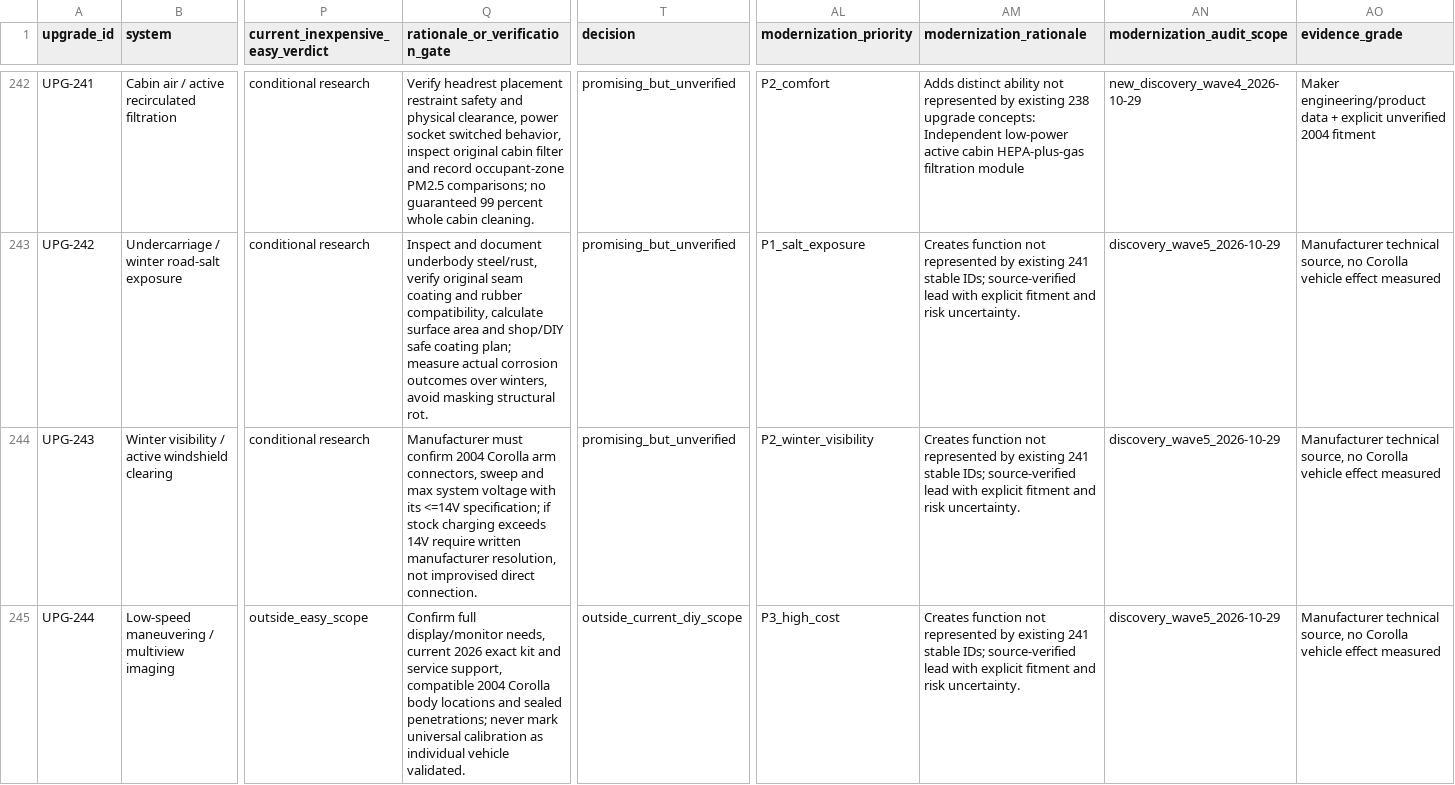
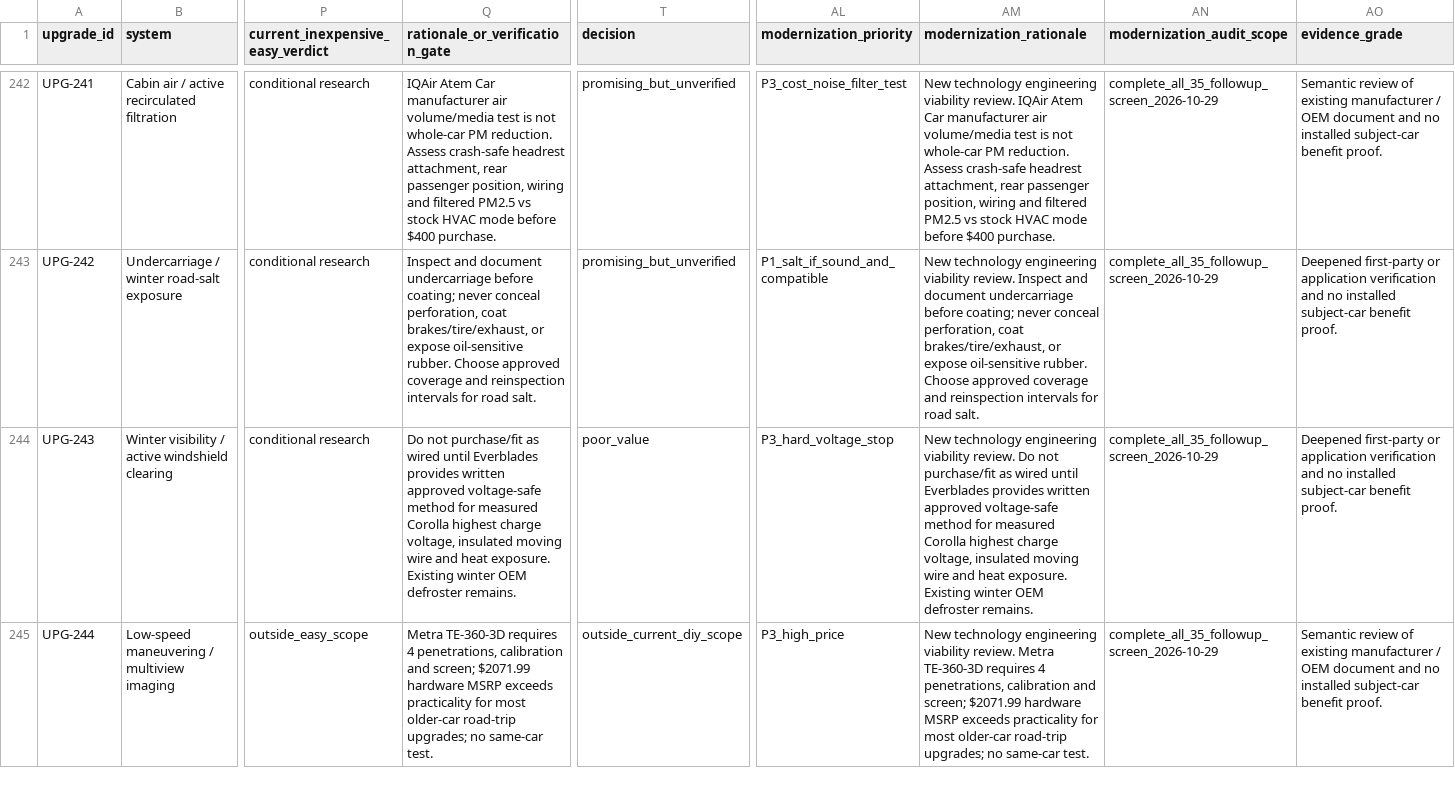
Before and after one commit to 79cbd8hmgj-wq/Felicity, a CSV file: database/upgrade_value_matrix.csv, drawn as a sheet; only a part is shown, gaps mark what is left out; the diff covers the shown part only; the diff names each change by its address in the sheet, - before the commit and + after, or states it on an @@ line.

Commit message:
research: verify all 35 new concepts, deepen primary evidence and reject unsafe/stock-equivalent cases

```diff
--- a/database/upgrade_value_matrix.csv
+++ b/database/upgrade_value_matrix.csv
-Q242 (rationale_or_verification_gate): Verify headrest placement restraint safety and physical clearance, power socket switched behavior, inspect original cabin filter and record occupant-zone PM2.5 comparisons; no guaranteed 99 percent whole cabin cleaning.
+Q242 (rationale_or_verification_gate): IQAir Atem Car manufacturer air volume/media test is not whole-car PM reduction. Assess crash-safe headrest attachment, rear passenger position, wiring and filtered PM2.5 vs stock HVAC mode before $400 purchase.
-AL242 (modernization_priority): P2_comfort
+AL242 (modernization_priority): P3_cost_noise_filter_test
-AM242 (modernization_rationale): Adds distinct ability not represented by existing 238 upgrade concepts: Independent low-power active cabin HEPA-plus-gas filtration module
+AM242 (modernization_rationale): New technology engineering viability review. IQAir Atem Car manufacturer air volume/media test is not whole-car PM reduction. Assess crash-safe headrest attachment, rear passenger position, wiring and filtered PM2.5 vs stock HVAC mode before $400 purchase.
-AN242 (modernization_audit_scope): new_discovery_wave4_2026-10-29
+AN242 (modernization_audit_scope): complete_all_35_followup_screen_2026-10-29
-AO242 (evidence_grade): Maker engineering/product data + explicit unverified 2004 fitment
+AO242 (evidence_grade): Semantic review of existing manufacturer / OEM document and no installed subject-car benefit proof.
-Q243 (rationale_or_verification_gate): …and document underbody steel/rust, verify original seam coating and rubber compatibility, calculate surface area and shop/DIY safe coating plan; measure actual corrosion outcomes over winters, avoid masking structural rot.
+Q243 (rationale_or_verification_gate): …and document undercarriage before coating; never conceal perforation, coat brakes/tire/exhaust, or expose oil-sensitive rubber. Choose approved coverage and reinspection intervals for road salt.
-AL243 (modernization_priority): P1_salt_exposure
+AL243 (modernization_priority): P1_salt_if_sound_and_compatible
-AM243 (modernization_rationale): Creates function not represented by existing 241 stable IDs; source-verified lead with explicit fitment and risk uncertainty.
+AM243 (modernization_rationale): New technology engineering viability review. Inspect and document undercarriage before coating; never conceal perforation, coat brakes/tire/exhaust, or expose oil-sensitive rubber. Choose approved coverage and reinspection intervals for road salt.
-AN243:AN245 (modernization_audit_scope): discovery_wave5_2026-10-29
+AN243:AN245 (modernization_audit_scope): complete_all_35_followup_screen_2026-10-29
-AO243:AO244 (evidence_grade): Manufacturer technical source, no Corolla vehicle effect measured
+AO243:AO244 (evidence_grade): Deepened first-party or application verification and no installed subject-car benefit proof.
-Q244 (rationale_or_verification_gate): Manufacturer must confirm 2004 Corolla arm connectors, sweep and max system voltage with its <=14V specification; if stock charging exceeds 14V require written manufacturer resolution, not improvised direct connection.
+Q244 (rationale_or_verification_gate): Do not purchase/fit as wired until Everblades provides written approved voltage-safe method for measured Corolla highest charge voltage, insulated moving wire and heat exposure. Existing winter OEM defroster remains.
-T244 (decision): promising_but_unverified
+T244 (decision): poor_value
-AL244 (modernization_priority): P2_winter_visibility
+AL244 (modernization_priority): P3_hard_voltage_stop
-AM244 (modernization_rationale): Creates function not represented by existing 241 stable IDs; source-verified lead with explicit fitment and risk uncertainty.
+AM244 (modernization_rationale): New technology engineering viability review. Do not purchase/fit as wired until Everblades provides written approved voltage-safe method for measured Corolla highest charge voltage, insulated moving wire and heat exposure. Existing winter OEM defroster remains.
-Q245 (rationale_or_verification_gate): Confirm full display/monitor needs, current 2026 exact kit and service support, compatible 2004 Corolla body locations and sealed penetrations; never mark universal calibration as individual vehicle validated.
+Q245 (rationale_or_verification_gate): Metra TE-360-3D requires 4 penetrations, calibration and screen; $2071.99 hardware MSRP exceeds practicality for most older-car road-trip upgrades; no same-car test.
-AL245 (modernization_priority): P3_high_cost
+AL245 (modernization_priority): P3_high_price
-AM245 (modernization_rationale): Creates function not represented by existing 241 stable IDs; source-verified lead with explicit fitment and risk uncertainty.
+AM245 (modernization_rationale): New technology engineering viability review. Metra TE-360-3D requires 4 penetrations, calibration and screen; $2071.99 hardware MSRP exceeds practicality for most older-car road-trip upgrades; no same-car test.
-AO245 (evidence_grade): Manufacturer technical source, no Corolla vehicle effect measured
+AO245 (evidence_grade): Semantic review of existing manufacturer / OEM document and no installed subject-car benefit proof.
```
Also changed, not shown: 162 edited cells elsewhere in this file.
